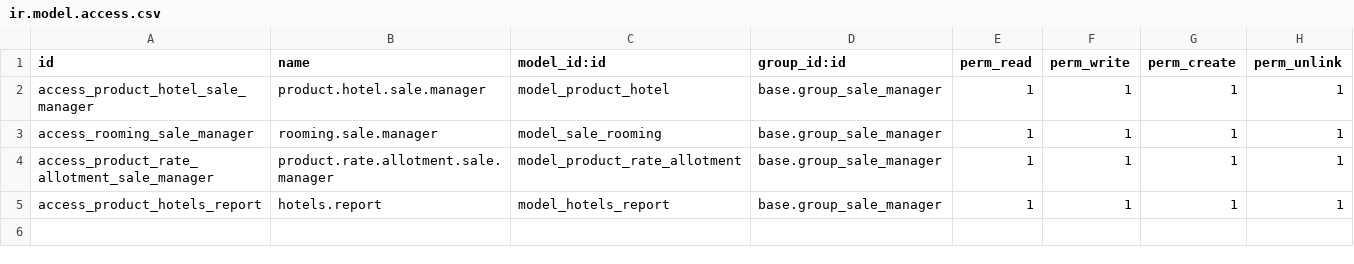
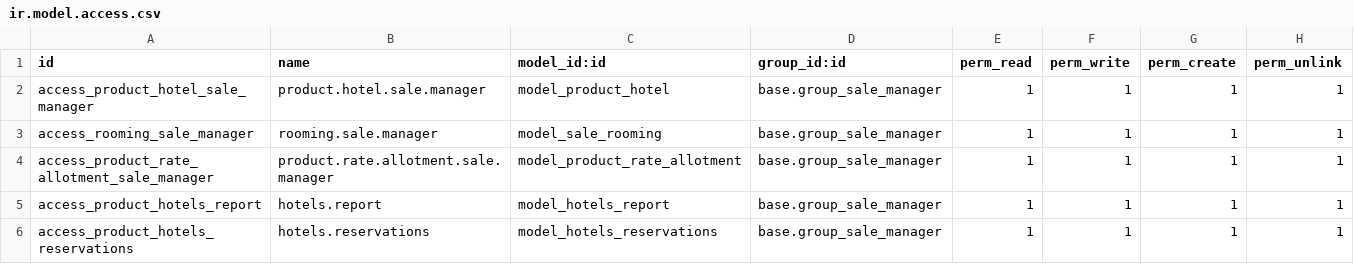
Before and after one commit to SpreeTravel/openerp_travel, a CSV file: travel_hotel/security/ir.model.access.csv, drawn as a sheet.

```diff
--- a/travel_hotel/security/ir.model.access.csv
+++ b/travel_hotel/security/ir.model.access.csv
@@ -5 +5,2 @@ access_product_rate_allotment_sale_manager,product.rate.allotment.sale.manager,m
 access_product_hotels_report,hotels.report,model_hotels_report,base.group_sale_manager,1,1,1,1
+access_product_hotels_reservations,hotels.reservations,model_hotels_reservations,base.group_sale_manager,1,1,1,1
```
Also changed, not shown: travel_car/security/ir.model.access.csv, travel_core/security/ir.model.access.csv, 56 other files.
